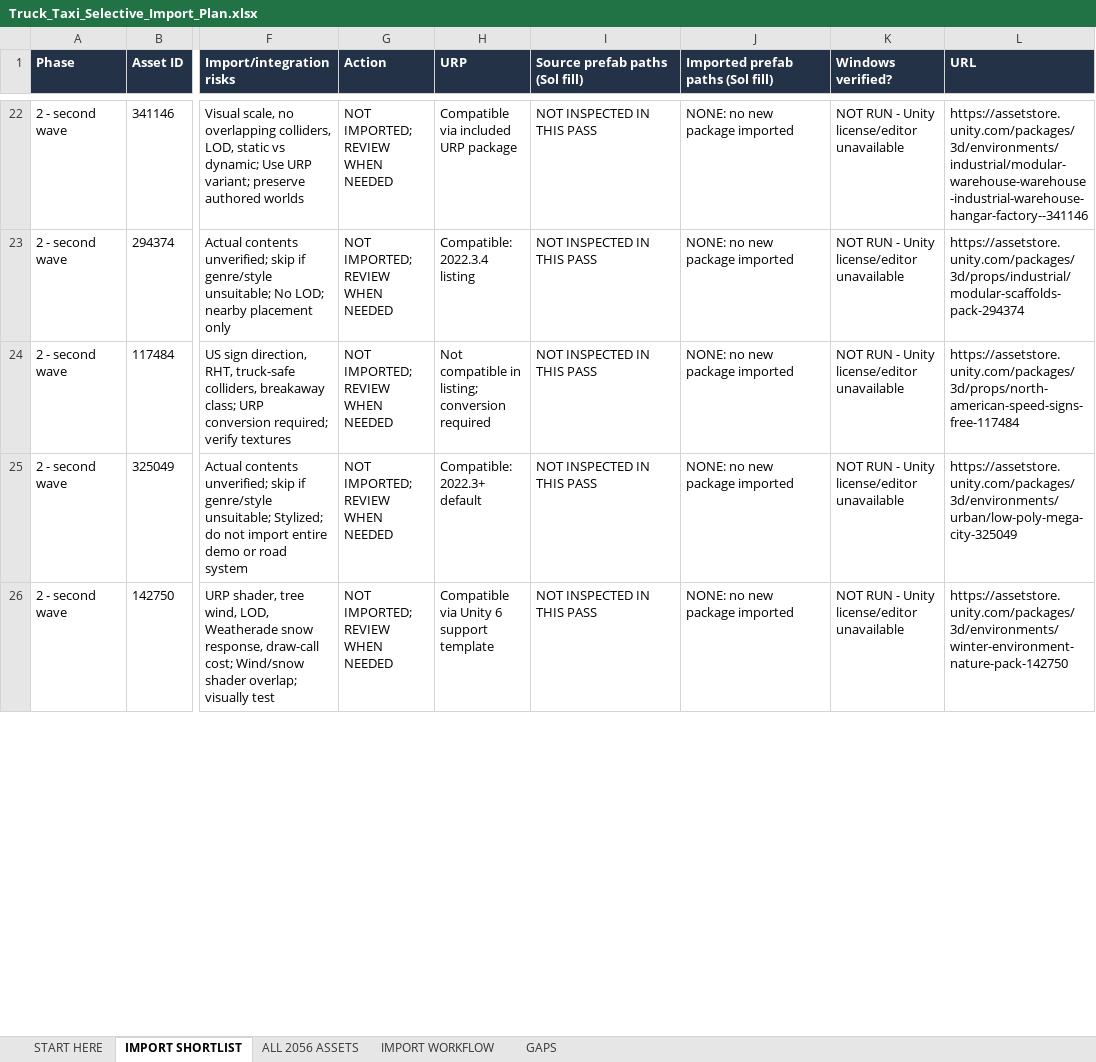
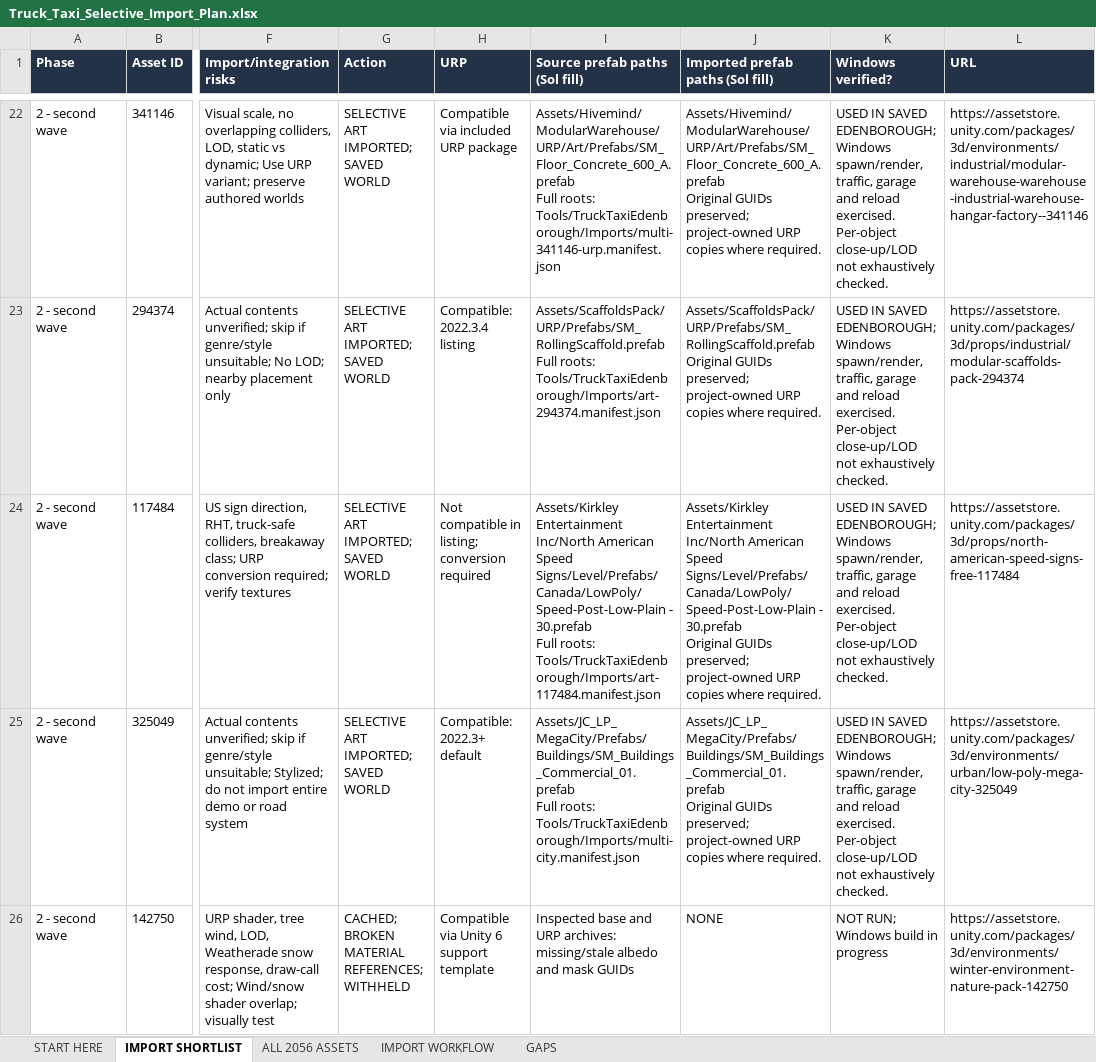
Before and after one commit to Bregermann/Interstate-Hauler-Trucking-Simulator, an Excel workbook: Documentation/TruckTaxi/Truck_Taxi_Selective_Import_Plan.xlsx, sheet IMPORT SHORTLIST, drawn as a sheet; only a part is shown, gaps mark what is left out; values as stored, in another font and other column widths than the file's, no borders; table styles not drawn; ↵ is a line break in a cell; the diff covers the shown part only; the diff names each change by its address in the sheet, - before the commit and + after, or states it on an @@ line.

Commit message:
Record Edenborough Windows acceptance and owned-art usage

```diff
--- a/Documentation/TruckTaxi/Truck_Taxi_Selective_Import_Plan.xlsx (sheet IMPORT SHORTLIST)
+++ b/Documentation/TruckTaxi/Truck_Taxi_Selective_Import_Plan.xlsx (sheet IMPORT SHORTLIST)
-G22:G25 (Action): NOT IMPORTED; REVIEW WHEN NEEDED
+G22:G25 (Action): SELECTIVE ART IMPORTED; SAVED WORLD
-I22 (Source prefab paths (Sol fill)): NOT INSPECTED IN THIS PASS
+I22 (Source prefab paths (Sol fill)): Assets/Hivemind/ModularWarehouse/URP/Art/Prefabs/SM_Floor_Concrete_600_A.prefab ↵ Full roots: Tools/TruckTaxiEdenborough/Imports/multi-341146-urp.manifest.json
-J22 (Imported prefab paths (Sol fill)): NONE: no new package imported
+J22 (Imported prefab paths (Sol fill)): Assets/Hivemind/ModularWarehouse/URP/Art/Prefabs/SM_Floor_Concrete_600_A.prefab ↵ Original GUIDs preserved; project-owned URP copies where required.
-K22:K25 (Windows verified?): NOT RUN - Unity license/editor unavailable
+K22:K25 (Windows verified?): USED IN SAVED EDENBOROUGH; Windows spawn/render, traffic, garage and reload exercised. Per-object close-up/LOD not exhaustively checked.
-I23 (Source prefab paths (Sol fill)): NOT INSPECTED IN THIS PASS
+I23 (Source prefab paths (Sol fill)): Assets/ScaffoldsPack/URP/Prefabs/SM_RollingScaffold.prefab ↵ Full roots: Tools/TruckTaxiEdenborough/Imports/art-294374.manifest.json
-J23 (Imported prefab paths (Sol fill)): NONE: no new package imported
+J23 (Imported prefab paths (Sol fill)): Assets/ScaffoldsPack/URP/Prefabs/SM_RollingScaffold.prefab ↵ Original GUIDs preserved; project-owned URP copies where required.
-I24 (Source prefab paths (Sol fill)): NOT INSPECTED IN THIS PASS
+I24 (Source prefab paths (Sol fill)): Assets/Kirkley Entertainment Inc/North American Speed Signs/Level/Prefabs/Canada/LowPoly/Speed-Post-Low-Plain - 30.prefab ↵ Full roots: Tools/TruckTaxiEdenborough/Imports/art-117484.manifest.json
-J24 (Imported prefab paths (Sol fill)): NONE: no new package imported
+J24 (Imported prefab paths (Sol fill)): Assets/Kirkley Entertainment Inc/North American Speed Signs/Level/Prefabs/Canada/LowPoly/Speed-Post-Low-Plain - 30.prefab ↵ Original GUIDs preserved; project-owned URP copies where required.
-I25 (Source prefab paths (Sol fill)): NOT INSPECTED IN THIS PASS
+I25 (Source prefab paths (Sol fill)): Assets/JC_LP_MegaCity/Prefabs/Buildings/SM_Buildings_Commercial_01.prefab ↵ Full roots: Tools/TruckTaxiEdenborough/Imports/multi-city.manifest.json
-J25 (Imported prefab paths (Sol fill)): NONE: no new package imported
+J25 (Imported prefab paths (Sol fill)): Assets/JC_LP_MegaCity/Prefabs/Buildings/SM_Buildings_Commercial_01.prefab ↵ Original GUIDs preserved; project-owned URP copies where required.
-G26 (Action): NOT IMPORTED; REVIEW WHEN NEEDED
+G26 (Action): CACHED; BROKEN MATERIAL REFERENCES; WITHHELD
-I26 (Source prefab paths (Sol fill)): NOT INSPECTED IN THIS PASS
+I26 (Source prefab paths (Sol fill)): Inspected base and URP archives: missing/stale albedo and mask GUIDs
-J26 (Imported prefab paths (Sol fill)): NONE: no new package imported
+J26 (Imported prefab paths (Sol fill)): NONE
-K26 (Windows verified?): NOT RUN - Unity license/editor unavailable
+K26 (Windows verified?): NOT RUN; Windows build in progress
```
Also changed, not shown: 112 edited cells elsewhere in this sheet, sheet START HERE, 39 other files.
